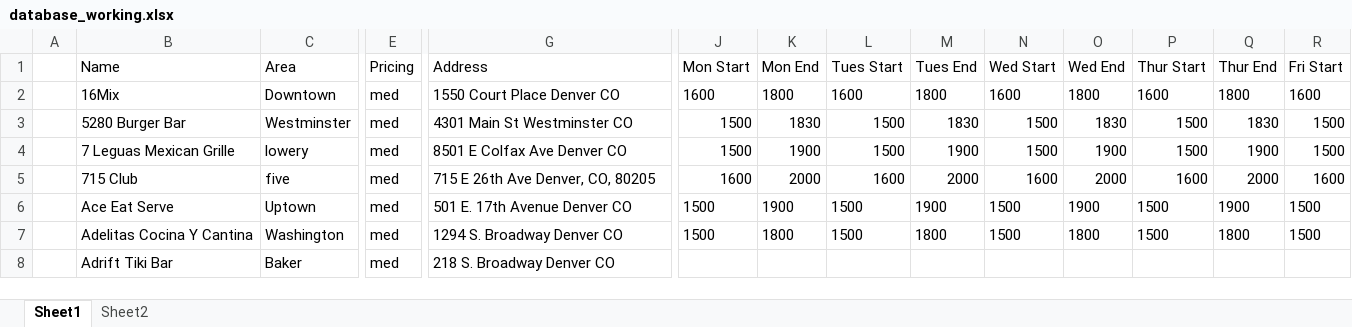
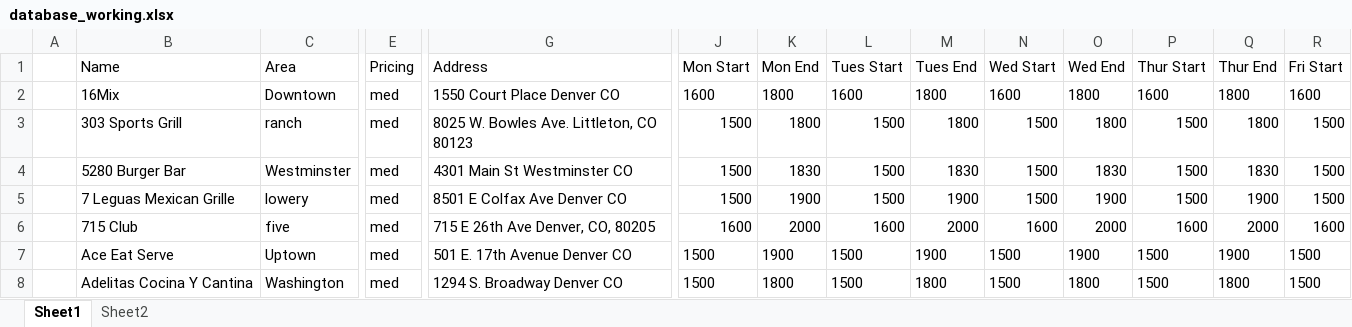
Before and after one commit to christian-lorange/hh_denver, an Excel workbook: database_working.xlsx, sheet Sheet1, drawn as a sheet; only a part is shown, gaps mark what is left out; the shorter side is filled out with more unchanged rows; values as stored, in another font and other column widths than the file's, no borders; rows hold the shown columns only; the diff names each change by its address in the sheet, - before the commit and + after, or states it on an @@ line.

```diff
--- a/database_working.xlsx (sheet Sheet1)
+++ b/database_working.xlsx (sheet Sheet1)
+row 3:  | 303 Sports Grill | ranch | med | 8025 W. Bowles Ave. Littleton, CO 80123 | 1500 | 1800 | 1500 | 1800 | 1500 | 1800 | 1500 | 1800 | 1500
```
Also changed, not shown: 11 other files.
